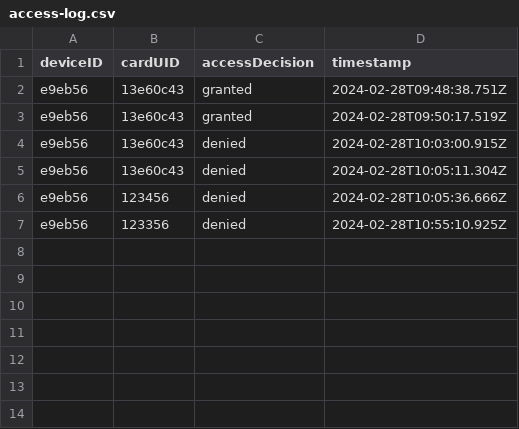
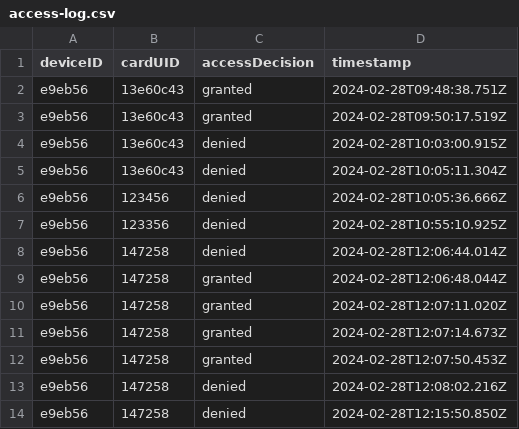
Before and after one commit to DarioCasciato/iot-access-controller, a CSV file: access-manager/data/access-log.csv, drawn as a sheet; the diff names each change by its address in the sheet, - before the commit and + after, or states it on an @@ line.

```diff
--- a/access-manager/data/access-log.csv
+++ b/access-manager/data/access-log.csv
+row 8: e9eb56 | 147258 | denied | 2024-02-28T12:06:44.014Z
+row 9: e9eb56 | 147258 | granted | 2024-02-28T12:06:48.044Z
+row 10: e9eb56 | 147258 | granted | 2024-02-28T12:07:11.020Z
+row 11: e9eb56 | 147258 | granted | 2024-02-28T12:07:14.673Z
+row 12: e9eb56 | 147258 | granted | 2024-02-28T12:07:50.453Z
+row 13: e9eb56 | 147258 | denied | 2024-02-28T12:08:02.216Z
+row 14: e9eb56 | 147258 | denied | 2024-02-28T12:15:50.850Z
```
Also changed, not shown: 8 other files.
